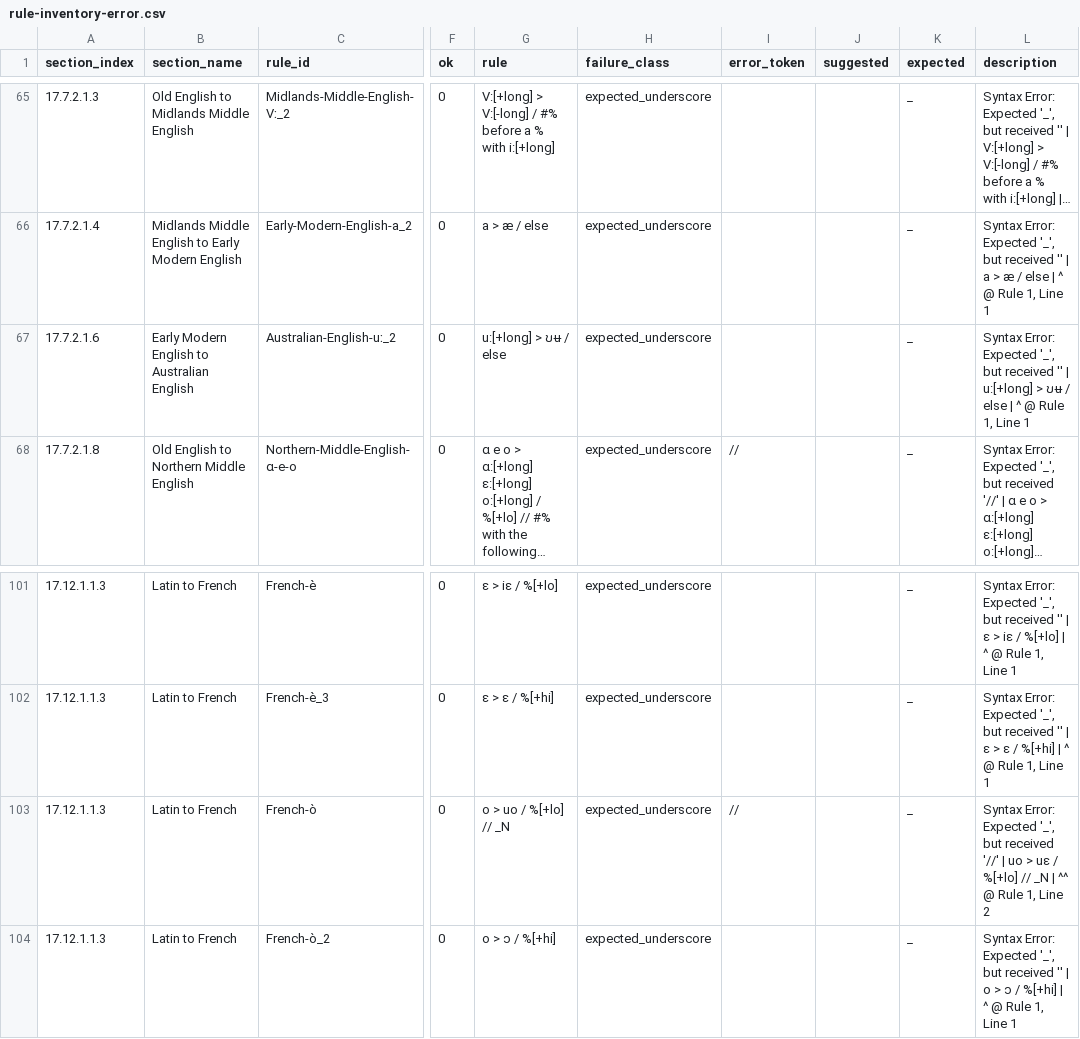
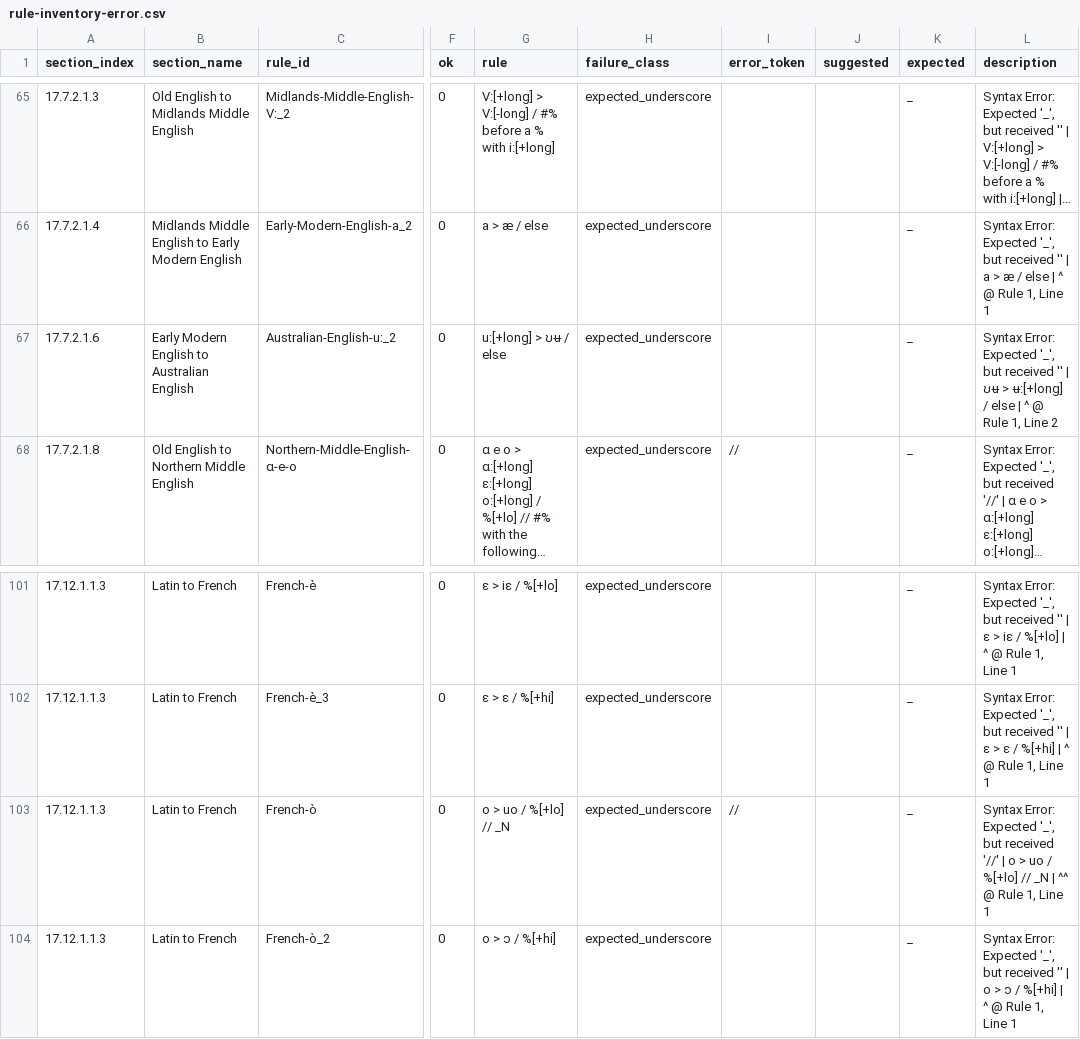
Before and after one commit to Pappa/conlanger, a CSV file: diagnostics/inventory/rule-inventory-error.csv, drawn as a sheet; only a part is shown, gaps mark what is left out; long unchanged cells end in …; the diff names each change by its address in the sheet, - before the commit and + after, or states it on an @@ line.

```diff
--- a/diagnostics/inventory/rule-inventory-error.csv
+++ b/diagnostics/inventory/rule-inventory-error.csv
-L67 (description): …'' | u:[+long] > ʊʉ / else | ^ @ Rule 1, Line 1
+L67 (description): …'' | ʊʉ > ʉ:[+long] / else | ^ @ Rule 1, Line 2
-L103 (description): …'//' | uo > uɛ / %[+lo] // _N | ^^ @ Rule 1, Line 2
+L103 (description): …'//' | o > uo / %[+lo] // _N | ^^ @ Rule 1, Line 1
```
Also changed, not shown: diagnostics/inventory/error_clusters/expected_underscore_errors.csv, 2 other files.
